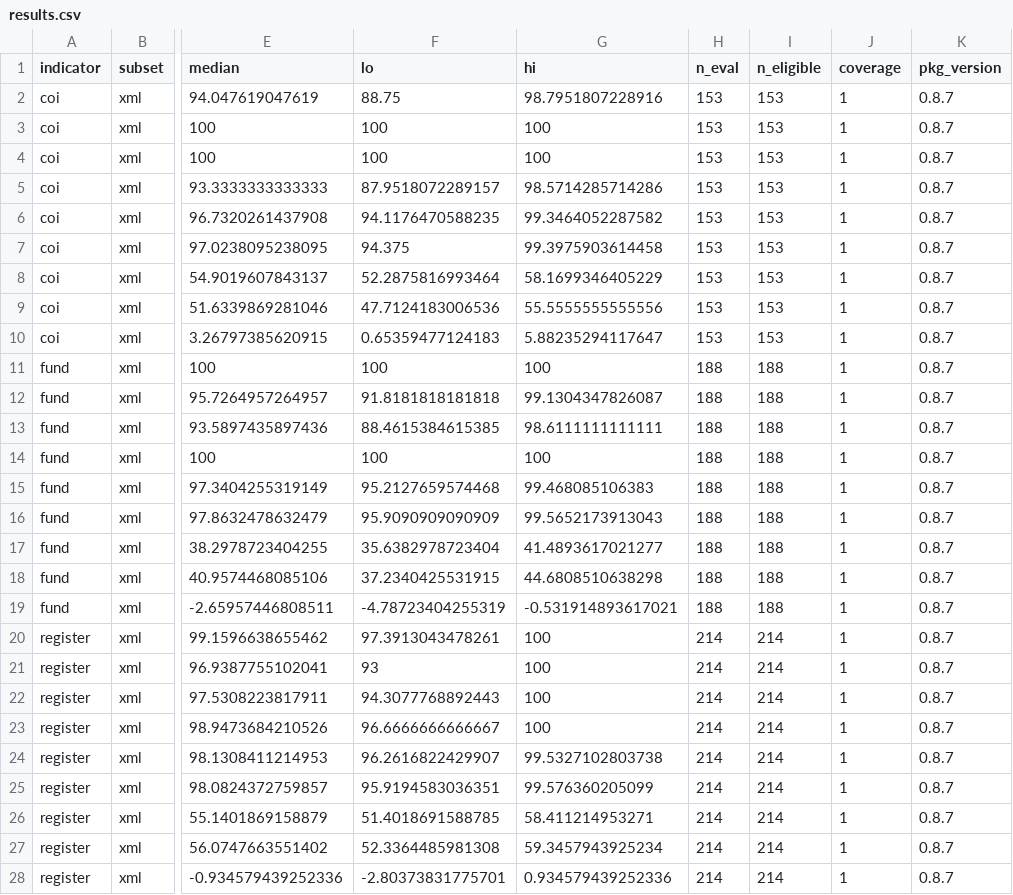
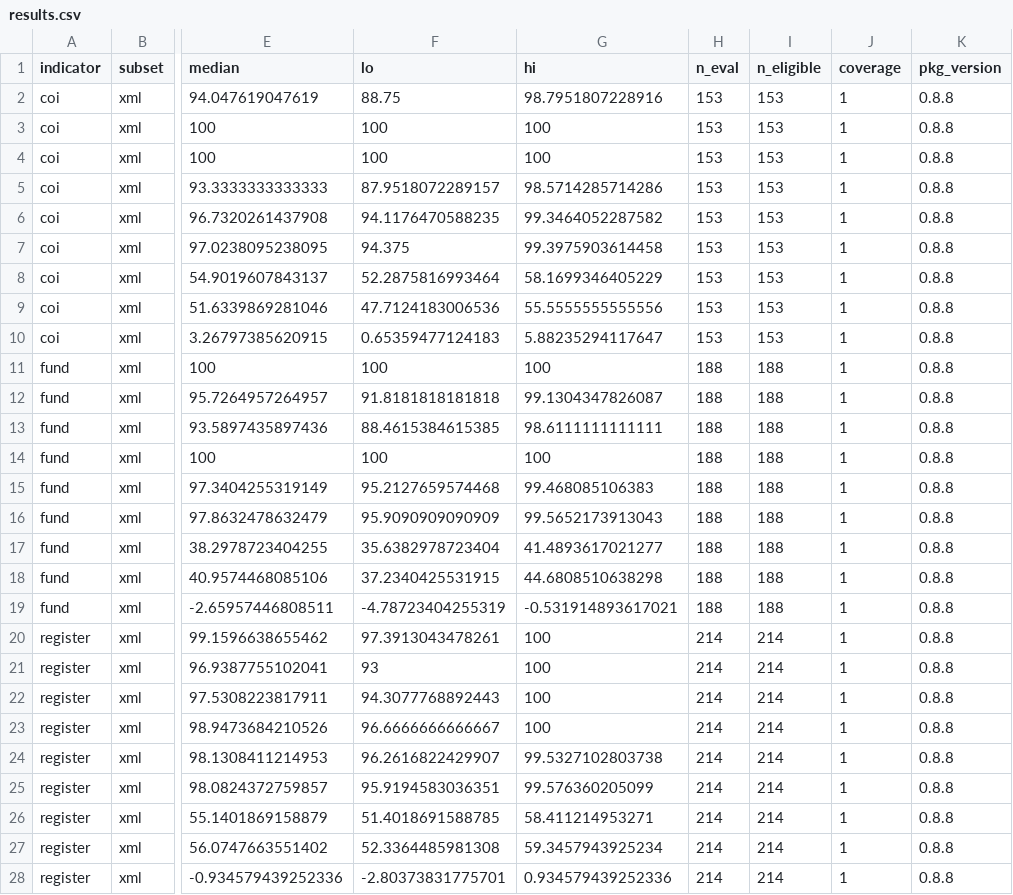
Before and after one commit to choxos/rtransparent, a CSV file: inst/benchmark/results.csv, drawn as a sheet; only a part is shown, gaps mark what is left out; the diff names each change by its address in the sheet, - before the commit and + after, or states it on an @@ line.

Commit message:
Add a novelty and replication accuracy benchmark
The novelty and replication detectors had no gold standard (Serghiou et
al. 2021 did not label these indicators). This adds a hand-labeled gold
set of 160 open-access PMC articles
(data-raw/benchmark/labels_novelty_replication.csv) with the label
definitions documented in run_novelty_replication.R, a scoring harness,
and committed results (inst/benchmark/results_novelty_replication.md).

On this set the novelty detector scores sensitivity 81.0%, specificity
93.2% (n = 160, 42 positives); replication has too few positives for a
stable sensitivity estimate (specificity 96.8%).

rt_accuracy now includes the novelty estimate (sensitivity 0.810,
specificity 0.932), so rt_summary() reports an error-corrected novelty
prevalence; replication and AI-use disclosure remain uncorrected. Adds a
test and updates the corpus-summary vignette. Bumps the version to
0.8.8.

```diff
--- a/inst/benchmark/results.csv
+++ b/inst/benchmark/results.csv
-K2:K28 (pkg_version): 0.8.7
+K2:K28 (pkg_version): 0.8.8
```
Also changed, not shown: 14 other files.
